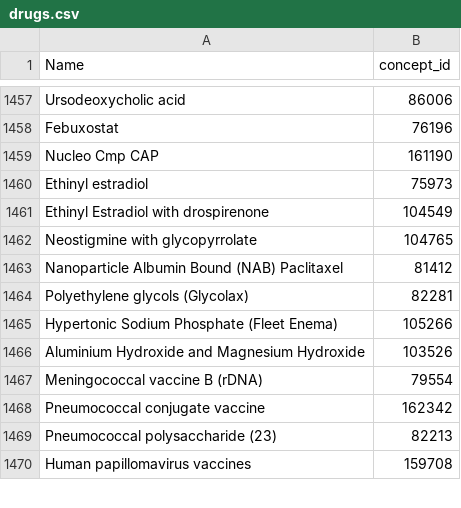
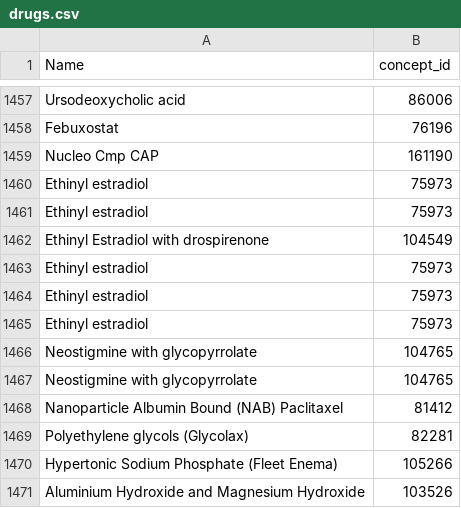
Before and after one commit to uonafya/ehrconfigs, a CSV file: api/src/main/resources/metadata/drugs.csv, drawn as a sheet; only a part is shown, gaps mark what is left out; the shorter side is filled out with more unchanged rows.

Commit message:
Resolving conflicts in metadata/drug.csv

```diff
--- a/api/src/main/resources/metadata/drugs.csv
+++ b/api/src/main/resources/metadata/drugs.csv
@@ -1460,3 +1460,8 @@ Nucleo Cmp CAP ,161190
 Ethinyl estradiol,75973
+Ethinyl estradiol,75973
 Ethinyl Estradiol with drospirenone,104549
+Ethinyl estradiol,75973
+Ethinyl estradiol,75973
+Ethinyl estradiol,75973
+Neostigmine with glycopyrrolate,104765
 Neostigmine with glycopyrrolate,104765
```
